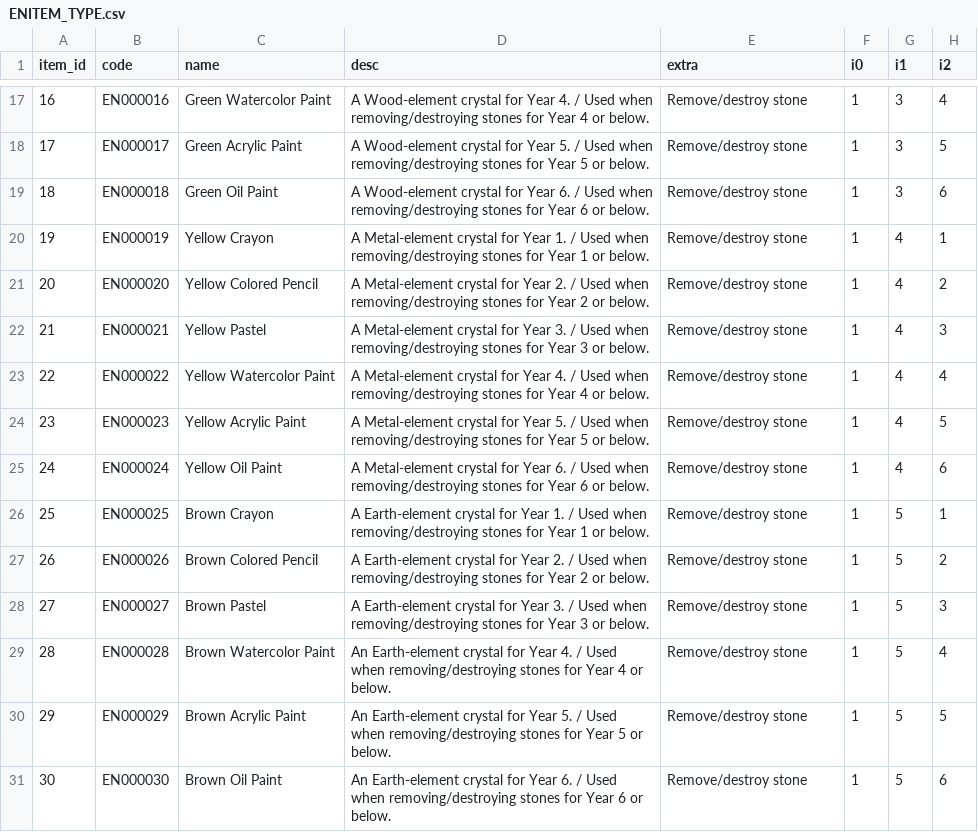
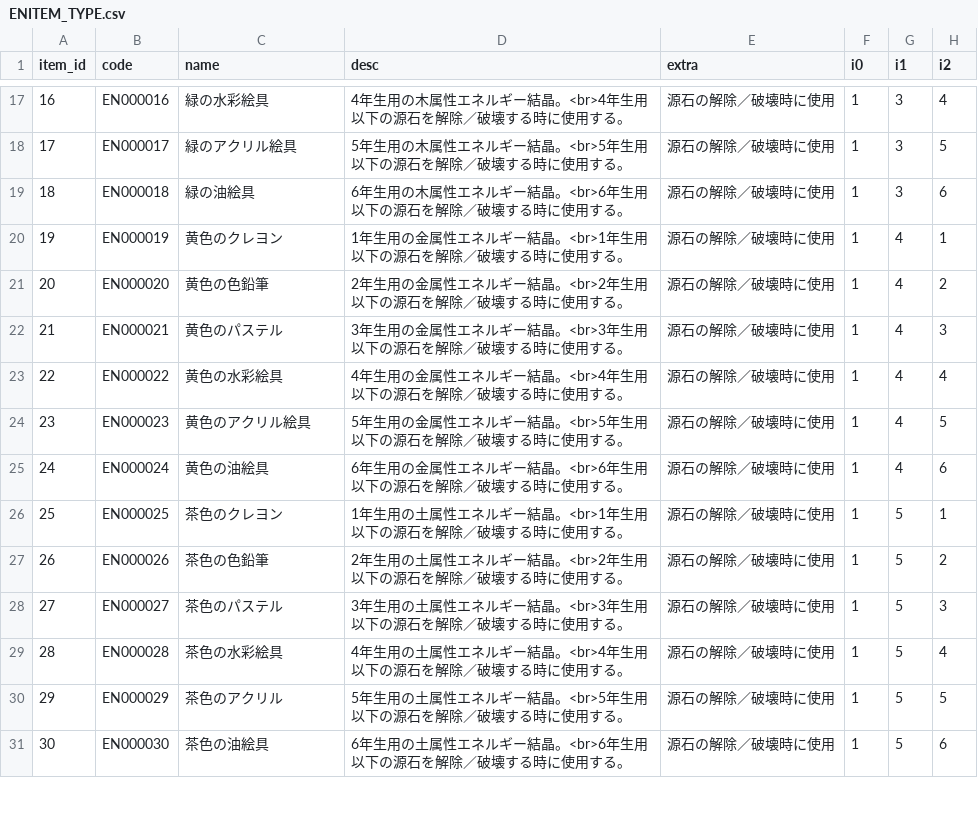
Before and after one commit to DecodedFinn/Yogurting-Translation, a CSV file: CLT_Master/clt_csv_source/ENITEM_TYPE.csv, drawn as a sheet; only a part is shown, gaps mark what is left out; the diff covers the shown part only.

```diff
--- a/CLT_Master/clt_csv_source/ENITEM_TYPE.csv
+++ b/CLT_Master/clt_csv_source/ENITEM_TYPE.csv
@@ -17,15 +17,15 @@ item_id,code,name,desc,extra,i0,i1,i2
-16,EN000016,Green Watercolor Paint,A Wood-element crystal for Year 4. / Used when removing/destroying stones for Year 4 or below.,Remove/destroy stone,1,3,4
-17,EN000017,Green Acrylic Paint,A Wood-element crystal for Year 5. / Used when removing/destroying stones for Year 5 or below.,Remove/destroy stone,1,3,5
-18,EN000018,Green Oil Paint,A Wood-element crystal for Year 6. / Used when removing/destroying stones for Year 6 or below.,Remove/destroy stone,1,3,6
-19,EN000019,Yellow Crayon,A Metal-element crystal for Year 1. / Used when removing/destroying stones for Year 1 or below.,Remove/destroy stone,1,4,1
-20,EN000020,Yellow Colored Pencil,A Metal-element crystal for Year 2. / Used when removing/destroying stones for Year 2 or below.,Remove/destroy stone,1,4,2
-21,EN000021,Yellow Pastel,A Metal-element crystal for Year 3. / Used when removing/destroying stones for Year 3 or below.,Remove/destroy stone,1,4,3
-22,EN000022,Yellow Watercolor Paint,A Metal-element crystal for Year 4. / Used when removing/destroying stones for Year 4 or below.,Remove/destroy stone,1,4,4
-23,EN000023,Yellow Acrylic Paint,A Metal-element crystal for Year 5. / Used when removing/destroying stones for Year 5 or below.,Remove/destroy stone,1,4,5
-24,EN000024,Yellow Oil Paint,A Metal-element crystal for Year 6. / Used when removing/destroying stones for Year 6 or below.,Remove/destroy stone,1,4,6
-25,EN000025,Brown Crayon,A Earth-element crystal for Year 1. / Used when removing/destroying stones for Year 1 or below.,Remove/destroy stone,1,5,1
-26,EN000026,Brown Colored Pencil,A Earth-element crystal for Year 2. / Used when removing/destroying stones for Year 2 or below.,Remove/destroy stone,1,5,2
-27,EN000027,Brown Pastel,A Earth-element crystal for Year 3. / Used when removing/destroying stones for Year 3 or below.,Remove/destroy stone,1,5,3
-28,EN000028,Brown Watercolor Paint,An Earth-element crystal for Year 4. / Used when removing/destroying stones for Year 4 or below.,Remove/destroy stone,1,5,4
-29,EN000029,Brown Acrylic Paint,An Earth-element crystal for Year 5. / Used when removing/destroying stones for Year 5 or below.,Remove/destroy stone,1,5,5
-30,EN000030,Brown Oil Paint,An Earth-element crystal for Year 6. / Used when removing/destroying stones for Year 6 or below.,Remove/destroy stone,1,5,6
+16,EN000016,緑の水彩絵具,4年生用の木属性エネルギー結晶。<br>4年生用以下の源石を解除／破壊する時に使用する。,源石の解除／破壊時に使用,1,3,4
+17,EN000017,緑のアクリル絵具,5年生用の木属性エネルギー結晶。<br>5年生用以下の源石を解除／破壊する時に使用する。,源石の解除／破壊時に使用,1,3,5
+18,EN000018,緑の油絵具,6年生用の木属性エネルギー結晶。<br>6年生用以下の源石を解除／破壊する時に使用する。,源石の解除／破壊時に使用,1,3,6
+19,EN000019,黄色のクレヨン,1年生用の金属性エネルギー結晶。<br>1年生用以下の源石を解除／破壊する時に使用する。,源石の解除／破壊時に使用,1,4,1
+20,EN000020,黄色の色鉛筆,2年生用の金属性エネルギー結晶。<br>2年生用以下の源石を解除／破壊する時に使用する。,源石の解除／破壊時に使用,1,4,2
+21,EN000021,黄色のパステル,3年生用の金属性エネルギー結晶。<br>3年生用以下の源石を解除／破壊する時に使用する。,源石の解除／破壊時に使用,1,4,3
+22,EN000022,黄色の水彩絵具,4年生用の金属性エネルギー結晶。<br>4年生用以下の源石を解除／破壊する時に使用する。,源石の解除／破壊時に使用,1,4,4
+23,EN000023,黄色のアクリル絵具,5年生用の金属性エネルギー結晶。<br>5年生用以下の源石を解除／破壊する時に使用する。,源石の解除／破壊時に使用,1,4,5
+24,EN000024,黄色の油絵具,6年生用の金属性エネルギー結晶。<br>6年生用以下の源石を解除／破壊する時に使用する。,源石の解除／破壊時に使用,1,4,6
+25,EN000025,茶色のクレヨン,1年生用の土属性エネルギー結晶。<br>1年生用以下の源石を解除／破壊する時に使用する。,源石の解除／破壊時に使用,1,5,1
+26,EN000026,茶色の色鉛筆,2年生用の土属性エネルギー結晶。<br>2年生用以下の源石を解除／破壊する時に使用する。,源石の解除／破壊時に使用,1,5,2
+27,EN000027,茶色のパステル,3年生用の土属性エネルギー結晶。<br>3年生用以下の源石を解除／破壊する時に使用する。,源石の解除／破壊時に使用,1,5,3
+28,EN000028,茶色の水彩絵具,4年生用の土属性エネルギー結晶。<br>4年生用以下の源石を解除／破壊する時に使用する。,源石の解除／破壊時に使用,1,5,4
+29,EN000029,茶色のアクリル,5年生用の土属性エネルギー結晶。<br>5年生用以下の源石を解除／破壊する時に使用する。,源石の解除／破壊時に使用,1,5,5
+30,EN000030,茶色の油絵具,6年生用の土属性エネルギー結晶。<br>6年生用以下の源石を解除／破壊する時に使用する。,源石の解除／破壊時に使用,1,5,6
```
Also changed, not shown: 63 edited cells elsewhere in this file, CLT_Master/clt_csv_source/EPISODE_MONSTER.csv, CLT_Master/clt_csv_source/MATCHING_SYS_MSG.csv, 12 other files.
